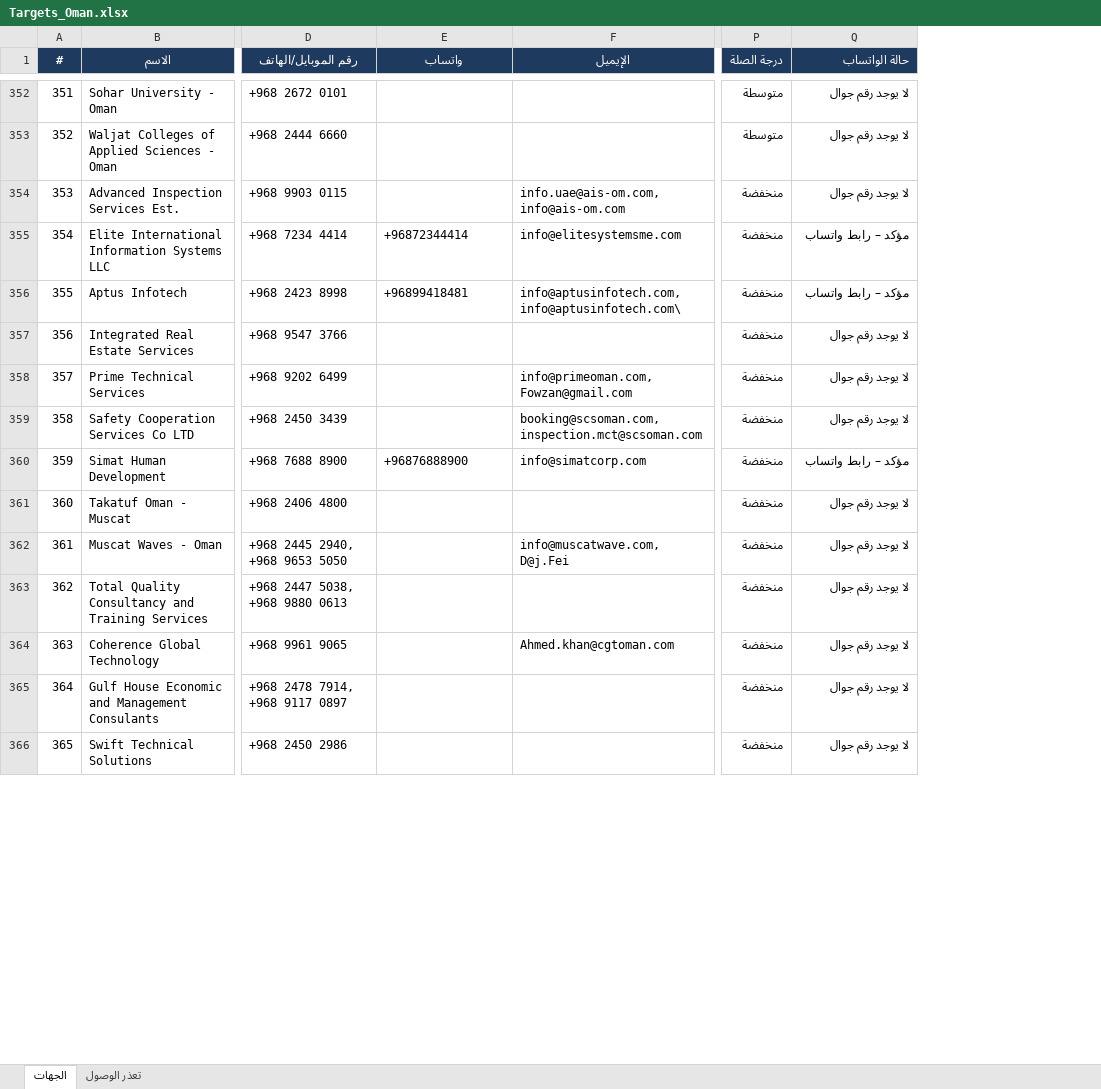
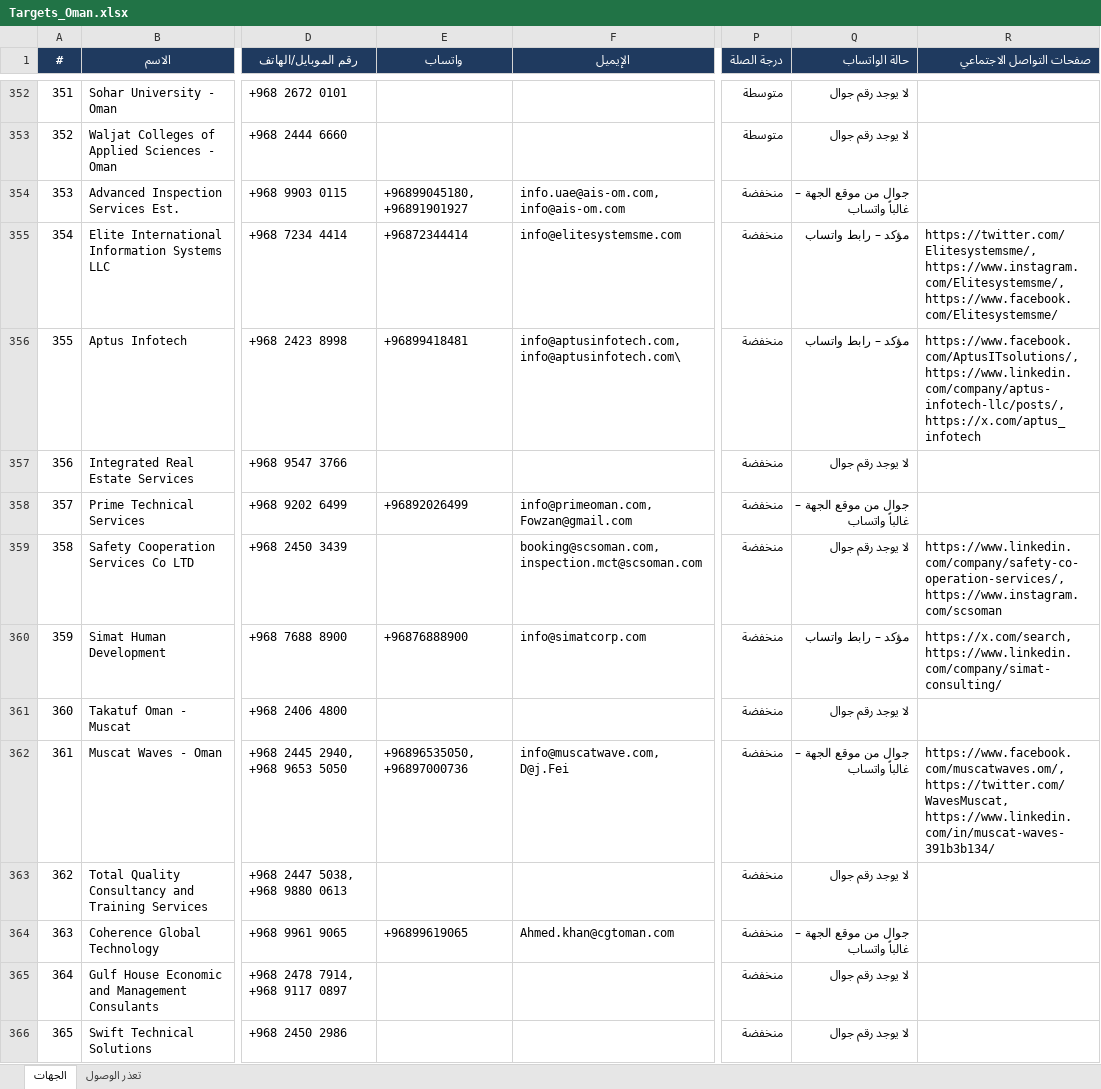
Before and after one commit to apptawfeer-blip/Job-application-11, an Excel workbook: output/targets/Targets_Oman.xlsx, sheet الجهات, drawn as a sheet; only a part is shown, gaps mark what is left out; values as stored, in another font and other column widths than the file's, no borders; the diff covers the shown part only; the diff names each change by its address in the sheet, - before the commit and + after, or states it on an @@ line.

```diff
--- a/output/targets/Targets_Oman.xlsx (sheet الجهات)
+++ b/output/targets/Targets_Oman.xlsx (sheet الجهات)
+column R (صفحات التواصل الاجتماعي), rows 355-362: https://twitter.com/Elitesystemsme/, https://www.instagram.com/Elitesystemsme/, https://www.facebook.com/Elitesystemsme/ | https://www.facebook.com/AptusITsolutions/, https://www.linkedin.com/company/aptus-infotech-llc/posts/, https://x.com/aptus_infotech |  |  | https://www.linkedin.com/company/safety-co-operation-services/, https://www.instagram.com/scsoman | https://x.com/search, https://www.linkedin.com/company/simat-consulting/ |  | https://www.facebook.com/muscatwaves.om/, https://twitter.com/WavesMuscat, https://www.linkedin.com/in/muscat-waves-391b3b134/
-E354 (واتساب): (empty)
+E354 (واتساب): +96899045180, +96891901927
-Q354 (حالة الواتساب): لا يوجد رقم جوال
+Q354 (حالة الواتساب): جوال من موقع الجهة – غالباً واتساب
-E358 (واتساب): (empty)
+E358 (واتساب): +96892026499
-Q358 (حالة الواتساب): لا يوجد رقم جوال
+Q358 (حالة الواتساب): جوال من موقع الجهة – غالباً واتساب
-E362 (واتساب): (empty)
+E362 (واتساب): +96896535050, +96897000736
-Q362 (حالة الواتساب): لا يوجد رقم جوال
+Q362 (حالة الواتساب): جوال من موقع الجهة – غالباً واتساب
-E364 (واتساب): (empty)
+E364 (واتساب): +96899619065
-Q364 (حالة الواتساب): لا يوجد رقم جوال
+Q364 (حالة الواتساب): جوال من موقع الجهة – غالباً واتساب
```
Also changed, not shown: 57 edited cells elsewhere in this sheet.
